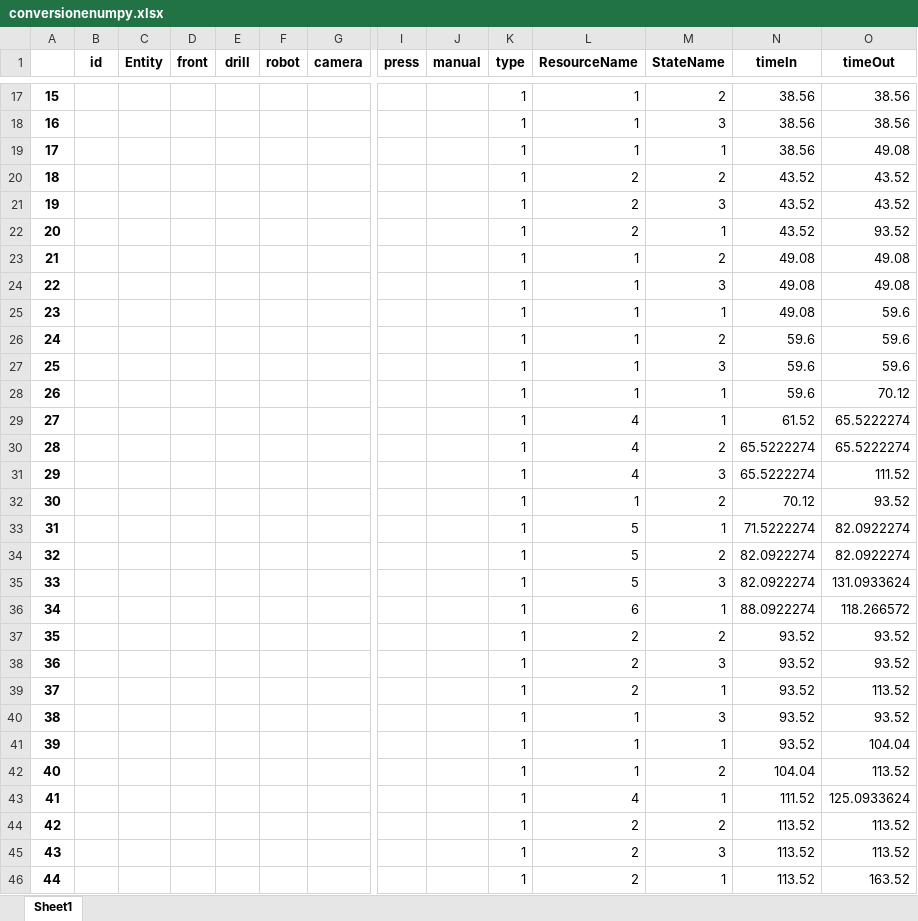
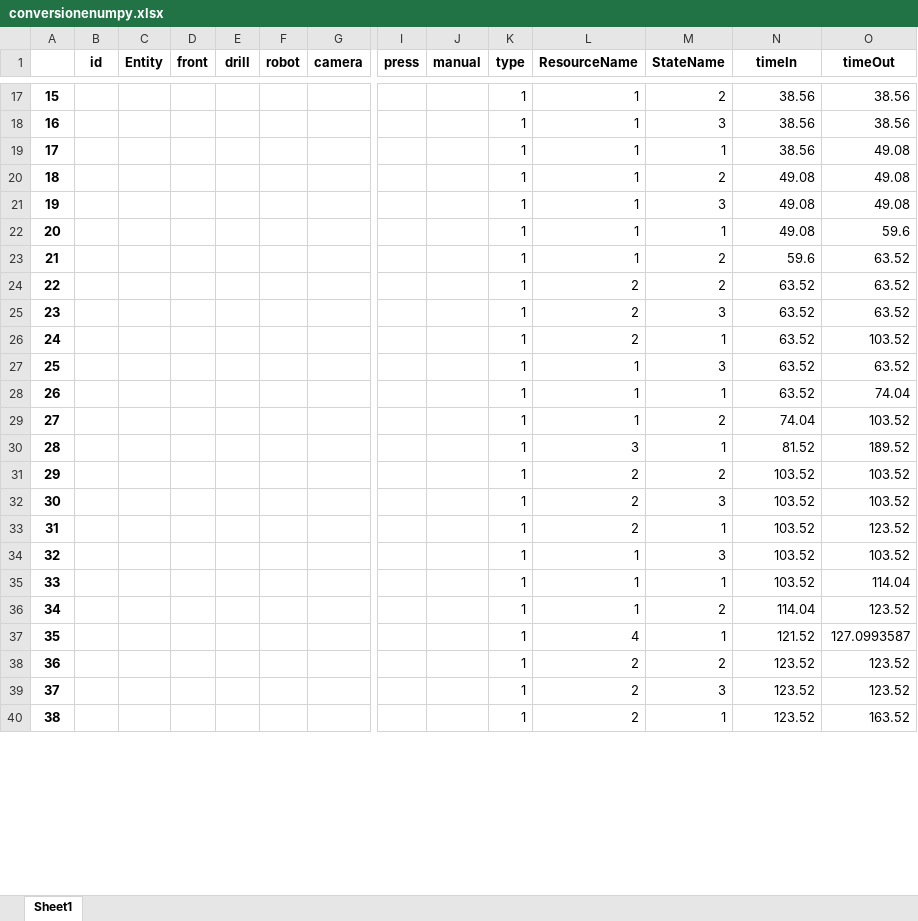
Before and after one commit to virgyst/hsim, an Excel workbook: conversionenumpy.xlsx, sheet Sheet1, drawn as a sheet; only a part is shown, gaps mark what is left out; values as stored, in another font and other column widths than the file's, no borders; removed rows and columns are numbered as before the commit, all else as after; rows hold the shown columns only; the diff covers the shown part only; the diff names each change by its address in the sheet, - before the commit and + after, or states it on an @@ line.

```diff
--- a/conversionenumpy.xlsx (sheet Sheet1)
+++ b/conversionenumpy.xlsx (sheet Sheet1)
-row 20: 18 |  |  |  |  |  |  |  |  | 1 | 2 | 2 | 43.52 | 43.52
-row 21: 19 |  |  |  |  |  |  |  |  | 1 | 2 | 3 | 43.52 | 43.52
-row 22: 20 |  |  |  |  |  |  |  |  | 1 | 2 | 1 | 43.52 | 93.52
@@ column A renumbered from row 20 down @@
-O23 (timeOut): 59.6
+O23 (timeOut): 63.52
+row 24: 22 |  |  |  |  |  |  |  |  | 1 | 2 | 2 | 63.52 | 63.52
+row 25: 23 |  |  |  |  |  |  |  |  | 1 | 2 | 3 | 63.52 | 63.52
+row 26: 24 |  |  |  |  |  |  |  |  | 1 | 2 | 1 | 63.52 | 103.52
-N27:N28 (timeIn): 59.6
+N27:N28 (timeIn): 63.52
-O27 (timeOut): 59.6
+O27 (timeOut): 63.52
-O28 (timeOut): 70.12
+O28 (timeOut): 74.04
-row 29: 27 |  |  |  |  |  |  |  |  | 1 | 4 | 1 | 61.52 | 65.5222274
-row 30: 28 |  |  |  |  |  |  |  |  | 1 | 4 | 2 | 65.5222274 | 65.5222274
-row 31: 29 |  |  |  |  |  |  |  |  | 1 | 4 | 3 | 65.5222274 | 111.52
-N29 (timeIn): 70.12
+N29 (timeIn): 74.04
-O29 (timeOut): 93.52
+O29 (timeOut): 103.52
-row 33: 31 |  |  |  |  |  |  |  |  | 1 | 5 | 1 | 71.5222274 | 82.0922274
-row 34: 32 |  |  |  |  |  |  |  |  | 1 | 5 | 2 | 82.0922274 | 82.0922274
-row 35: 33 |  |  |  |  |  |  |  |  | 1 | 5 | 3 | 82.0922274 | 131.0933624
-row 36: 34 |  |  |  |  |  |  |  |  | 1 | 6 | 1 | 88.0922274 | 118.266572
+row 30: 28 |  |  |  |  |  |  |  |  | 1 | 3 | 1 | 81.52 | 189.52
-N31:N35 (timeIn): 93.52
+N31:N35 (timeIn): 103.52
-O31:O32 (timeOut): 93.52
+O31:O32 (timeOut): 103.52
-O33 (timeOut): 113.52
+O33 (timeOut): 123.52
-O34 (timeOut): 93.52
+O34 (timeOut): 103.52
-O35 (timeOut): 104.04
+O35 (timeOut): 114.04
-N36 (timeIn): 104.04
+N36 (timeIn): 114.04
-O36 (timeOut): 113.52
+O36 (timeOut): 123.52
-N37 (timeIn): 111.52
+N37 (timeIn): 121.52
-O37 (timeOut): 125.0933624
+O37 (timeOut): 127.0993587
-N38:N40 (timeIn): 113.52
+N38:N40 (timeIn): 123.52
-O38:O39 (timeOut): 113.52
+O38:O39 (timeOut): 123.52
```
Also changed, not shown: 232 added rows, 37 removed rows and 176 edited cells elsewhere in this sheet, b_df.xlsx, df.xlsx, 8 other files.
